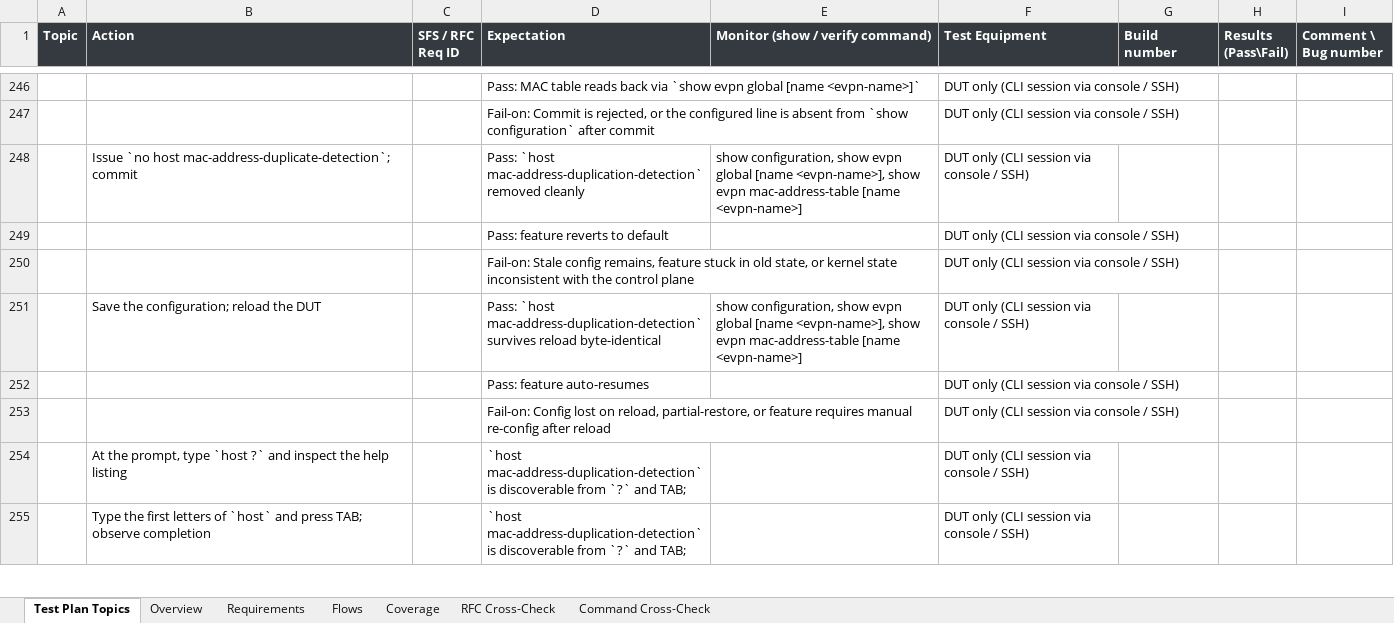
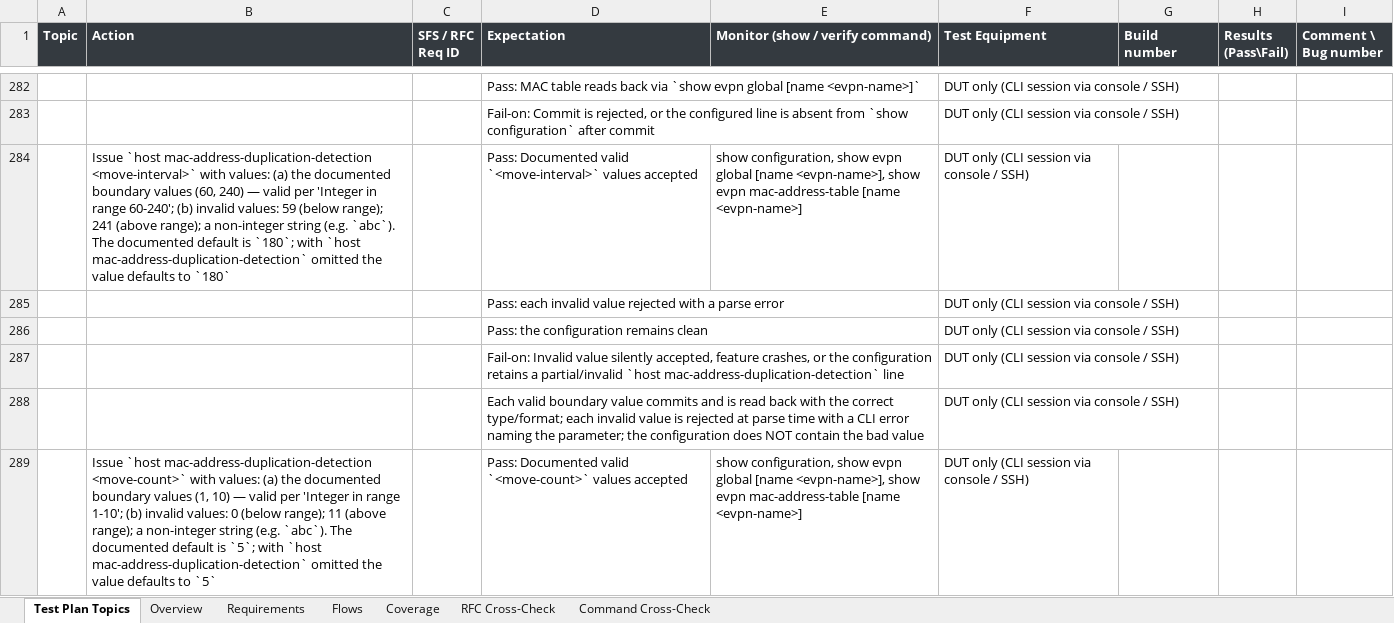
Before and after one commit to deadpoolcode1/exawer_ate, an Excel workbook: plans/EVPN_test_plan_with_RFCs.xlsx, sheet Test Plan Topics, drawn as a sheet; only a part is shown, gaps mark what is left out; the shorter side is filled out with more unchanged rows; values as stored, in another font and other column widths than the file's, no borders; the diff covers the shown part only; the diff names each change by its address in the sheet, - before the commit and + after, or states it on an @@ line.

Commit message:
CLI rows: surface documented value ranges and defaults
The EVPN CLI doc spells the parameter-table header two ways —
"Parameters Table" and "ParametersTable" (no space). cli_extractor
only matched the spaced form, so 21 of 32 config commands silently
lost their entire parameter table (mac-limit, mac-aging-time,
es-waiting-time, export/import-rt, mac-address-static,
unknown-mac-flooding, host mac-address-duplication-detection, …).
Their value ranges and defaults were never captured, so the CLI
section of the test plan had no valid-value or default-value coverage.

- cli_extractor: match "parameterstable" too (same idiom already used
  for commandsyntax). Commands with parameters: 11 → 32.
- cli_rows: range-validation row now states the concrete documented
  boundary values and labeled invalids (below/above range, in-gap for
  disjoint specs like "0, 40-2400", non-integer) via _numeric_bounds.
- cli_rows: new per-parameter default-value row proves the documented
  default is effective when the command is omitted and that setting it
  explicitly is idempotent.

Rows are deterministic (not AI-enriched); regen is ~1.6s, no re-bake.
All values are doc-grounded. Regenerated EVPN deliverable (296 rows).

```diff
--- a/plans/EVPN_test_plan_with_RFCs.xlsx (sheet Test Plan Topics)
+++ b/plans/EVPN_test_plan_with_RFCs.xlsx (sheet Test Plan Topics)
+row 284:  | Issue `host mac-address-duplication-detection <move-interval>` with values: (a) the documented boundary values (60, 240) — valid per 'Integer in range 60-240'; (b) invalid values: 59 (below range); 241 (above range); a non-integer string (e.g. `abc`). The documented default is `180`; with `host mac-address-duplication-detection` omitted the value defaults to `180` |  | Pass: Documented valid `<move-interval>` values accepted | show configuration, show evpn global [name <evpn-name>], show evpn mac-address-table [name <evpn-name>] | DUT only (CLI session via console / SSH)
+row 285:  |  |  | Pass: each invalid value rejected with a parse error |  | DUT only (CLI session via console / SSH)
+row 286:  |  |  | Pass: the configuration remains clean |  | DUT only (CLI session via console / SSH)
+row 287:  |  |  | Fail-on: Invalid value silently accepted, feature crashes, or the configuration retains a partial/invalid `host mac-address-duplication-detection` line |  | DUT only (CLI session via console / SSH)
+row 288:  |  |  | Each valid boundary value commits and is read back with the correct type/format; each invalid value is rejected at parse time with a CLI error naming the parameter; the configuration does NOT contain the bad value |  | DUT only (CLI session via console / SSH)
+row 289:  | Issue `host mac-address-duplication-detection <move-count>` with values: (a) the documented boundary values (1, 10) — valid per 'Integer in range 1-10'; (b) invalid values: 0 (below range); 11 (above range); a non-integer string (e.g. `abc`). The documented default is `5`; with `host mac-address-duplication-detection` omitted the value defaults to `5` |  | Pass: Documented valid `<move-count>` values accepted | show configuration, show evpn global [name <evpn-name>], show evpn mac-address-table [name <evpn-name>] | DUT only (CLI session via console / SSH)
```
Also changed, not shown: 129 added rows and 36 edited cells elsewhere in this sheet, sheet Command Cross-Check, 2 other files.
